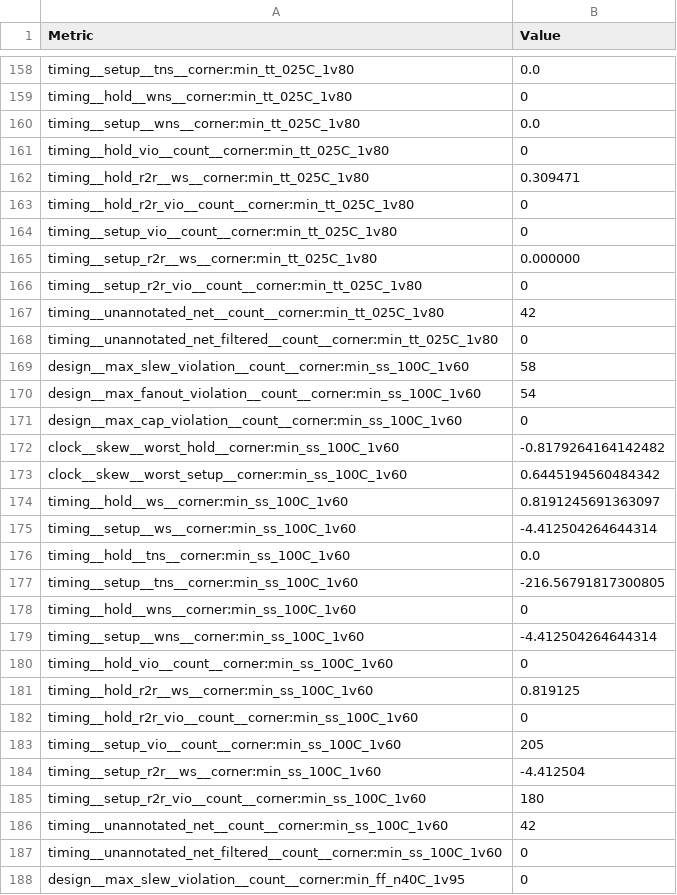
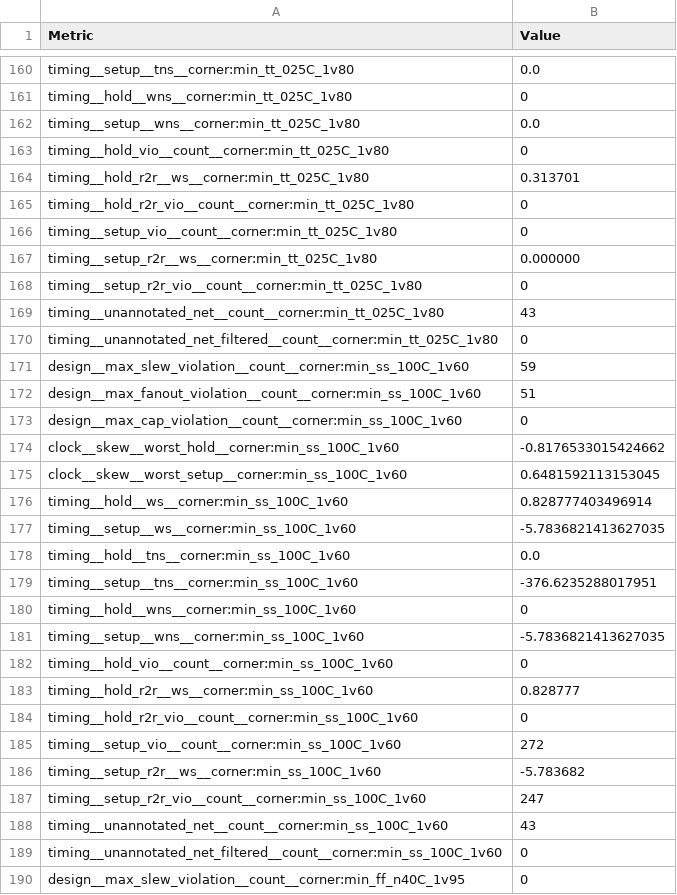
Before and after one commit to sujithkani/ttsky25a-tinyQV, a CSV file: tt_submission/stats/metrics.csv, drawn as a sheet; only a part is shown, gaps mark what is left out; the diff covers the shown part only.

```diff
--- a/tt_submission/stats/metrics.csv
+++ b/tt_submission/stats/metrics.csv
@@ -161,3 +163,3 @@ timing__setup__wns__corner:min_tt_025C_1v80,0.0
 timing__hold_vio__count__corner:min_tt_025C_1v80,0
-timing__hold_r2r__ws__corner:min_tt_025C_1v80,0.309471
+timing__hold_r2r__ws__corner:min_tt_025C_1v80,0.313701
 timing__hold_r2r_vio__count__corner:min_tt_025C_1v80,0
@@ -166,22 +168,22 @@ timing__setup_r2r__ws__corner:min_tt_025C_1v80,0.000000
 timing__setup_r2r_vio__count__corner:min_tt_025C_1v80,0
-timing__unannotated_net__count__corner:min_tt_025C_1v80,42
+timing__unannotated_net__count__corner:min_tt_025C_1v80,43
 timing__unannotated_net_filtered__count__corner:min_tt_025C_1v80,0
-design__max_slew_violation__count__corner:min_ss_100C_1v60,58
-design__max_fanout_violation__count__corner:min_ss_100C_1v60,54
+design__max_slew_violation__count__corner:min_ss_100C_1v60,59
+design__max_fanout_violation__count__corner:min_ss_100C_1v60,51
 design__max_cap_violation__count__corner:min_ss_100C_1v60,0
-clock__skew__worst_hold__corner:min_ss_100C_1v60,-0.8179264164142482
-clock__skew__worst_setup__corner:min_ss_100C_1v60,0.6445194560484342
-timing__hold__ws__corner:min_ss_100C_1v60,0.8191245691363097
-timing__setup__ws__corner:min_ss_100C_1v60,-4.412504264644314
+clock__skew__worst_hold__corner:min_ss_100C_1v60,-0.8176533015424662
+clock__skew__worst_setup__corner:min_ss_100C_1v60,0.6481592113153045
+timing__hold__ws__corner:min_ss_100C_1v60,0.828777403496914
+timing__setup__ws__corner:min_ss_100C_1v60,-5.7836821413627035
 timing__hold__tns__corner:min_ss_100C_1v60,0.0
-timing__setup__tns__corner:min_ss_100C_1v60,-216.56791817300805
+timing__setup__tns__corner:min_ss_100C_1v60,-376.6235288017951
 timing__hold__wns__corner:min_ss_100C_1v60,0
-timing__setup__wns__corner:min_ss_100C_1v60,-4.412504264644314
+timing__setup__wns__corner:min_ss_100C_1v60,-5.7836821413627035
 timing__hold_vio__count__corner:min_ss_100C_1v60,0
-timing__hold_r2r__ws__corner:min_ss_100C_1v60,0.819125
+timing__hold_r2r__ws__corner:min_ss_100C_1v60,0.828777
 timing__hold_r2r_vio__count__corner:min_ss_100C_1v60,0
-timing__setup_vio__count__corner:min_ss_100C_1v60,205
-timing__setup_r2r__ws__corner:min_ss_100C_1v60,-4.412504
-timing__setup_r2r_vio__count__corner:min_ss_100C_1v60,180
-timing__unannotated_net__count__corner:min_ss_100C_1v60,42
+timing__setup_vio__count__corner:min_ss_100C_1v60,272
+timing__setup_r2r__ws__corner:min_ss_100C_1v60,-5.783682
+timing__setup_r2r_vio__count__corner:min_ss_100C_1v60,247
+timing__unannotated_net__count__corner:min_ss_100C_1v60,43
 timing__unannotated_net_filtered__count__corner:min_ss_100C_1v60,0
```
Also changed, not shown: 2 added rows and 123 edited cells elsewhere in this file, 8 other files.
